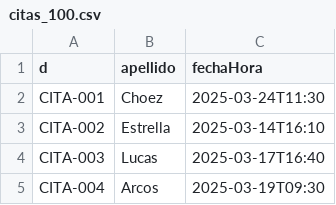
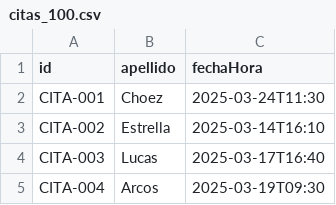
Before and after one commit to wilsonpalma/ED_U2_APE_ComparacionAlgoritmosOrdenacion, a CSV file: citas_100.csv, drawn as a sheet; only a part is shown.

```diff
--- a/citas_100.csv
+++ b/citas_100.csv
@@ -1,2 +1,2 @@
-d;apellido;fechaHora
+id;apellido;fechaHora
 CITA-001;Choez;2025-03-24T11:30
```
Also changed, not shown: resultados_ordenacion.csv.
